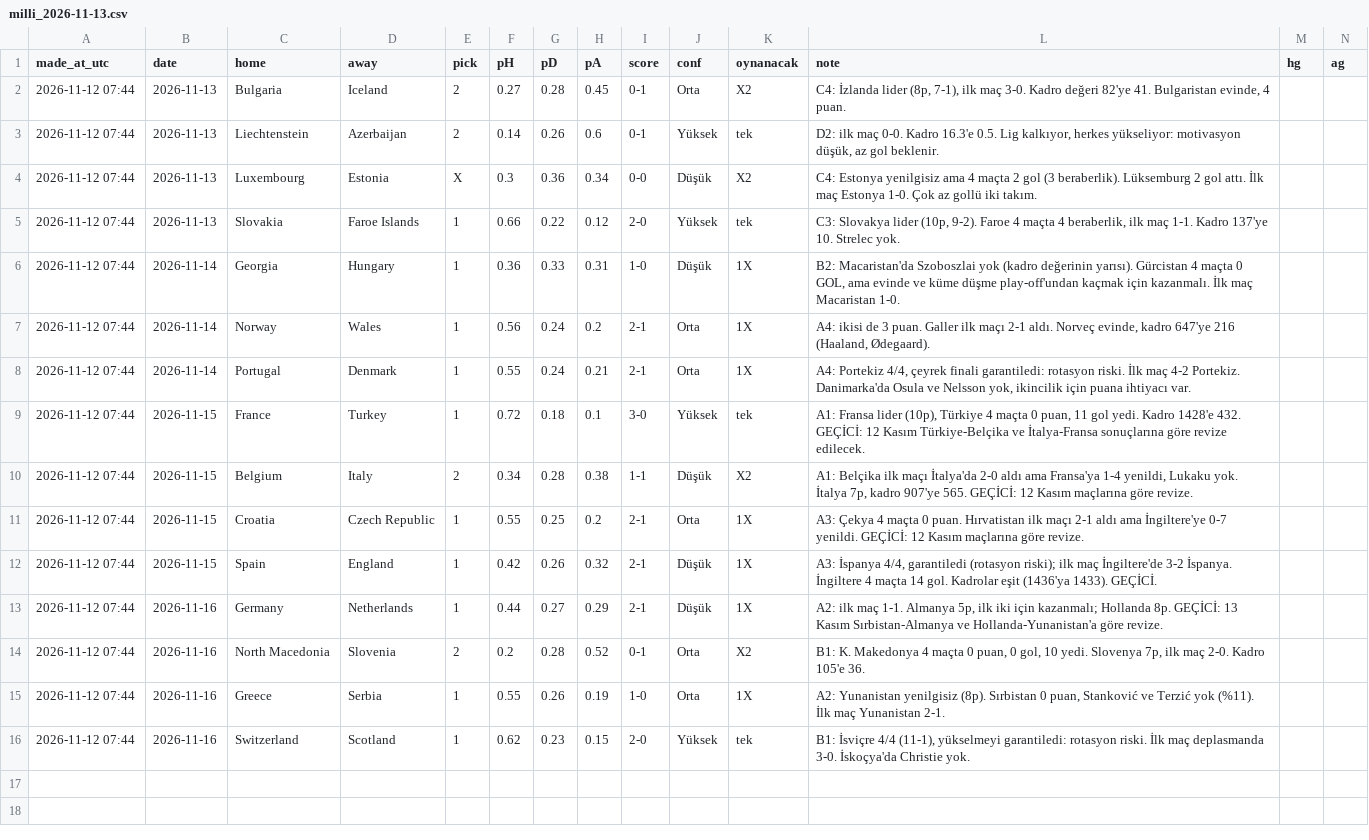
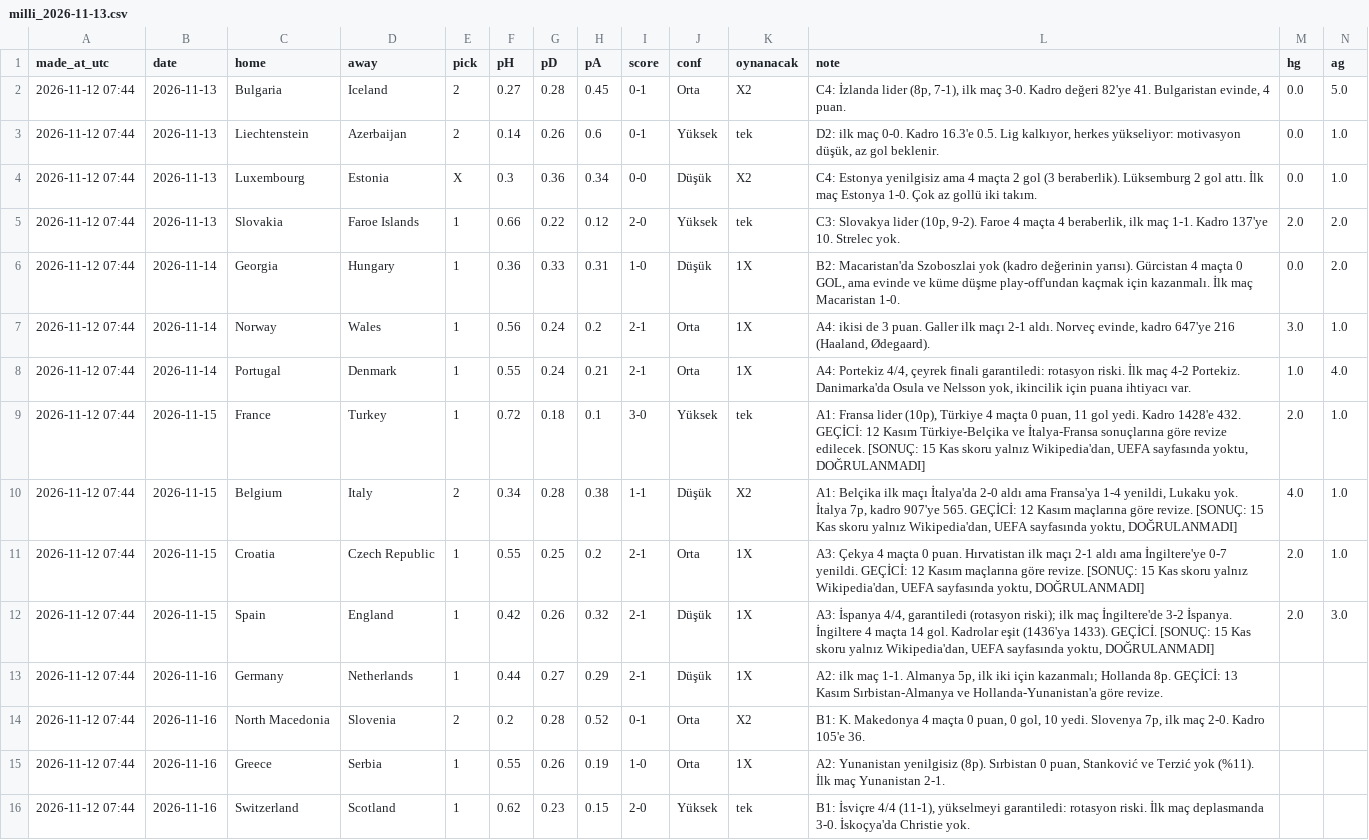
Before and after one commit to satessonmez-netizen/sports-betting-projeler, a CSV file: predictions/milli_2026-11-13.csv, drawn as a sheet; the diff names each change by its address in the sheet, - before the commit and + after, or states it on an @@ line.

```diff
--- a/predictions/milli_2026-11-13.csv
+++ b/predictions/milli_2026-11-13.csv
-M2:M4 (hg): (empty)
+M2:M4 (hg): 0.0
-N2 (ag): (empty)
+N2 (ag): 5.0
-N3:N4 (ag): (empty)
+N3:N4 (ag): 1.0
-M5 (hg): (empty)
+M5 (hg): 2.0
-N5:N6 (ag): (empty)
+N5:N6 (ag): 2.0
-M6 (hg): (empty)
+M6 (hg): 0.0
-M7 (hg): (empty)
+M7 (hg): 3.0
-N7 (ag): (empty)
+N7 (ag): 1.0
-M8 (hg): (empty)
+M8 (hg): 1.0
-N8 (ag): (empty)
+N8 (ag): 4.0
-L9 (note): …revize edilecek.
+L9 (note): …revize edilecek. [SONUÇ: 15 Kas skoru yalnız Wikipedia'dan, UEFA sayfasında yoktu, DOĞRULANMADI]
-M9 (hg): (empty)
+M9 (hg): 2.0
-N9:N11 (ag): (empty)
+N9:N11 (ag): 1.0
-L10 (note): …göre revize.
+L10 (note): …göre revize. [SONUÇ: 15 Kas skoru yalnız Wikipedia'dan, UEFA sayfasında yoktu, DOĞRULANMADI]
-M10 (hg): (empty)
+M10 (hg): 4.0
-L11 (note): …göre revize.
+L11 (note): …göre revize. [SONUÇ: 15 Kas skoru yalnız Wikipedia'dan, UEFA sayfasında yoktu, DOĞRULANMADI]
-M11:M12 (hg): (empty)
+M11:M12 (hg): 2.0
-L12 (note): …1433). GEÇİCİ.
+L12 (note): …1433). GEÇİCİ. [SONUÇ: 15 Kas skoru yalnız Wikipedia'dan, UEFA sayfasında yoktu, DOĞRULANMADI]
-N12 (ag): (empty)
+N12 (ag): 3.0
```
Also changed, not shown: 2 other files.
